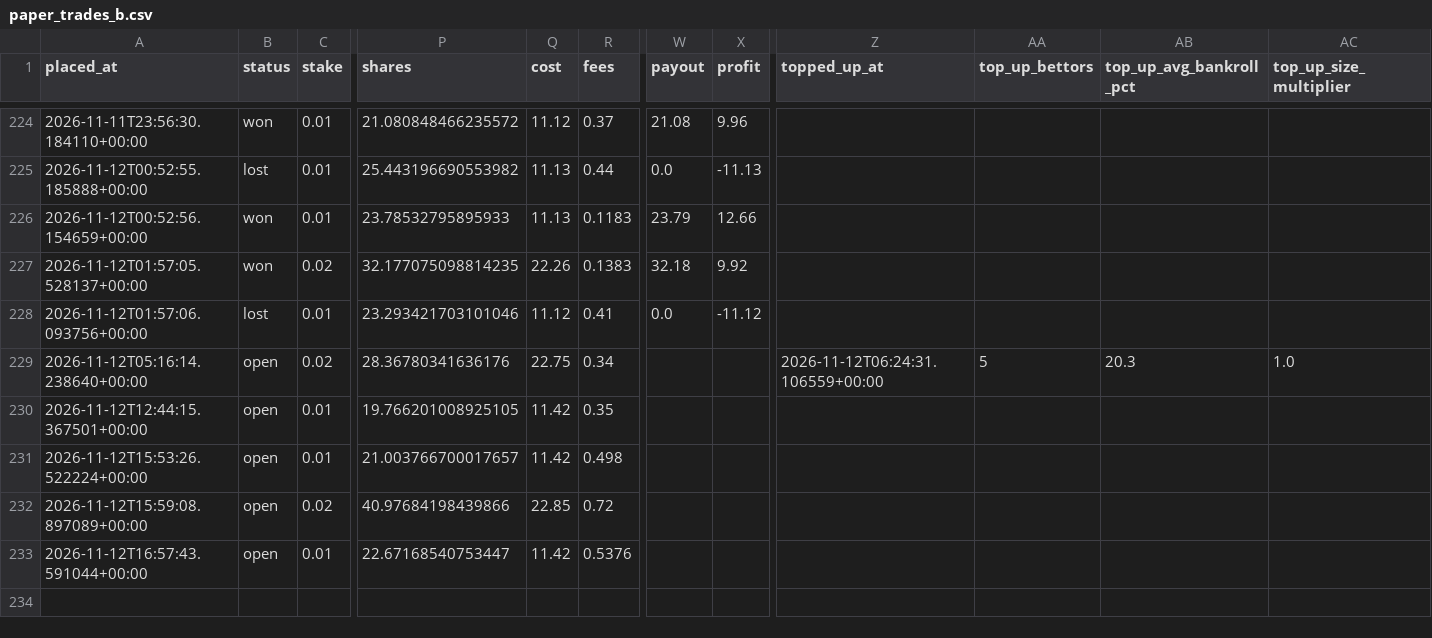
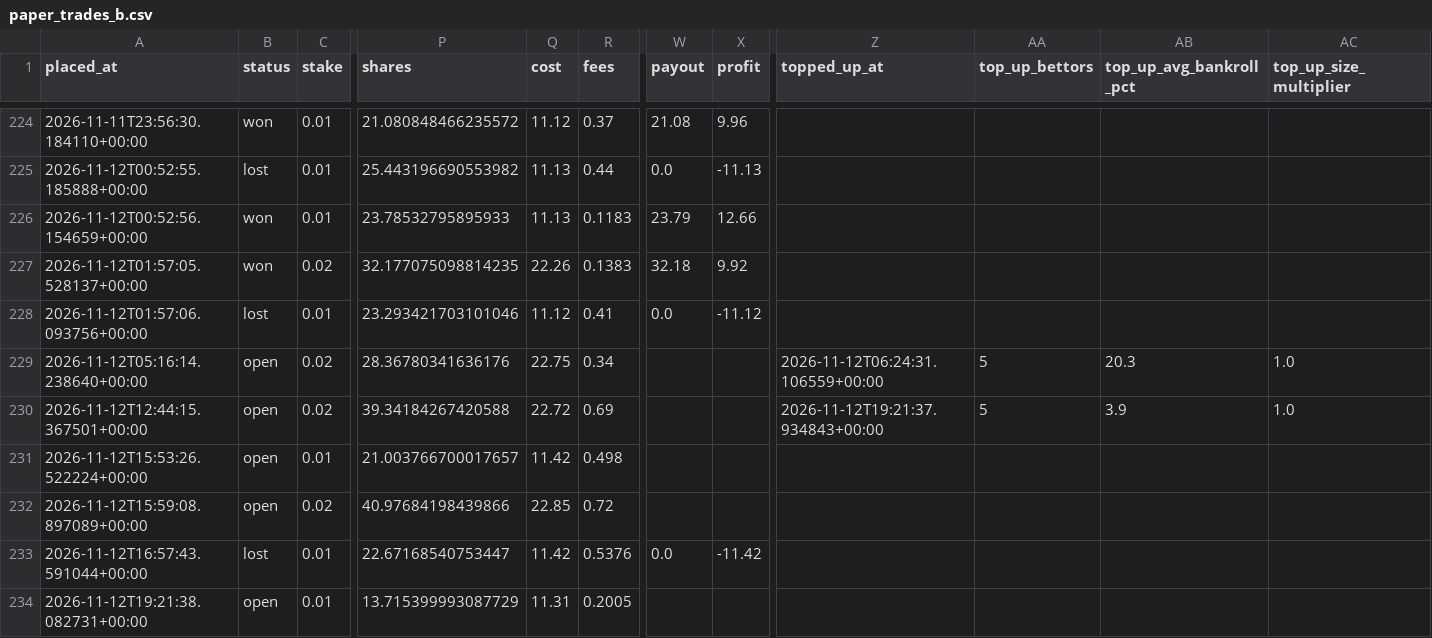
Before and after one commit to bhooder/Polymarket, a CSV file: paper_trades_b.csv, drawn as a sheet; only a part is shown, gaps mark what is left out; rows hold the shown columns only; the diff covers the shown part only; the diff names each change by its address in the sheet, - before the commit and + after, or states it on an @@ line.

```diff
--- a/paper_trades_b.csv
+++ b/paper_trades_b.csv
-C230 (stake): 0.01
+C230 (stake): 0.02
-P230 (shares): 19.766201008925105
+P230 (shares): 39.34184267420588
-Q230 (cost): 11.42
+Q230 (cost): 22.72
-R230 (fees): 0.35
+R230 (fees): 0.69
-Z230 (topped_up_at): (empty)
+Z230 (topped_up_at): 2026-11-12T19:21:37.934843+00:00
-AA230 (top_up_bettors): (empty)
+AA230 (top_up_bettors): 5
-AB230 (top_up_avg_bankroll_pct): (empty)
+AB230 (top_up_avg_bankroll_pct): 3.9
-AC230 (top_up_size_multiplier): (empty)
+AC230 (top_up_size_multiplier): 1.0
-B233 (status): open
+B233 (status): lost
-W233 (payout): (empty)
+W233 (payout): 0.0
-X233 (profit): (empty)
+X233 (profit): -11.42
+row 234: 2026-11-12T19:21:38.082731+00:00 | open | 0.01 | 13.715399993087729 | 11.31 | 0.2005
```
Also changed, not shown: 1 edited cell elsewhere in this file, live_trades.csv, paper_trades.csv, 7 other files.
